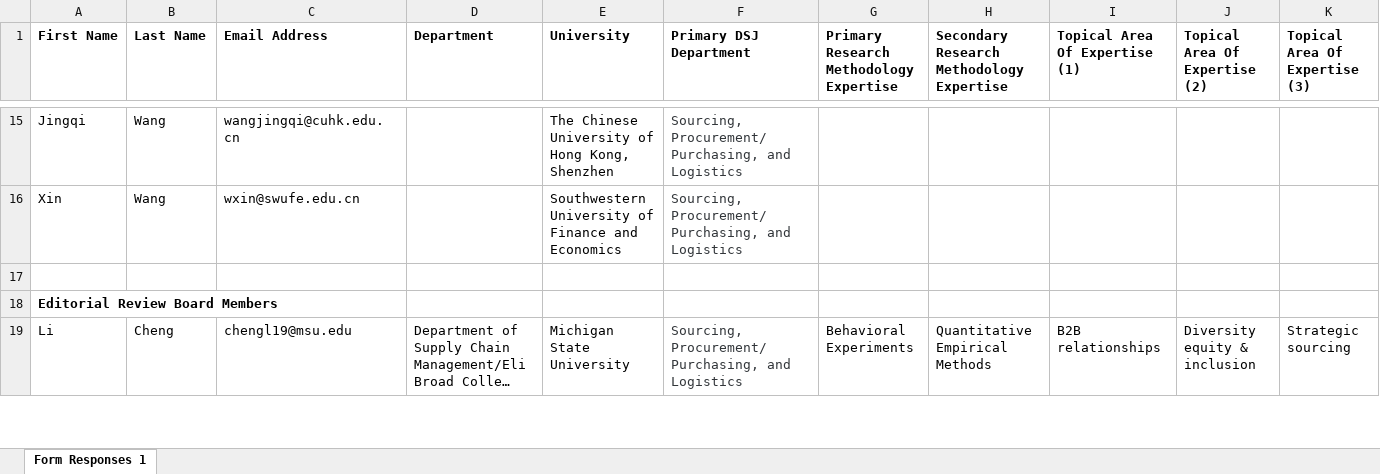
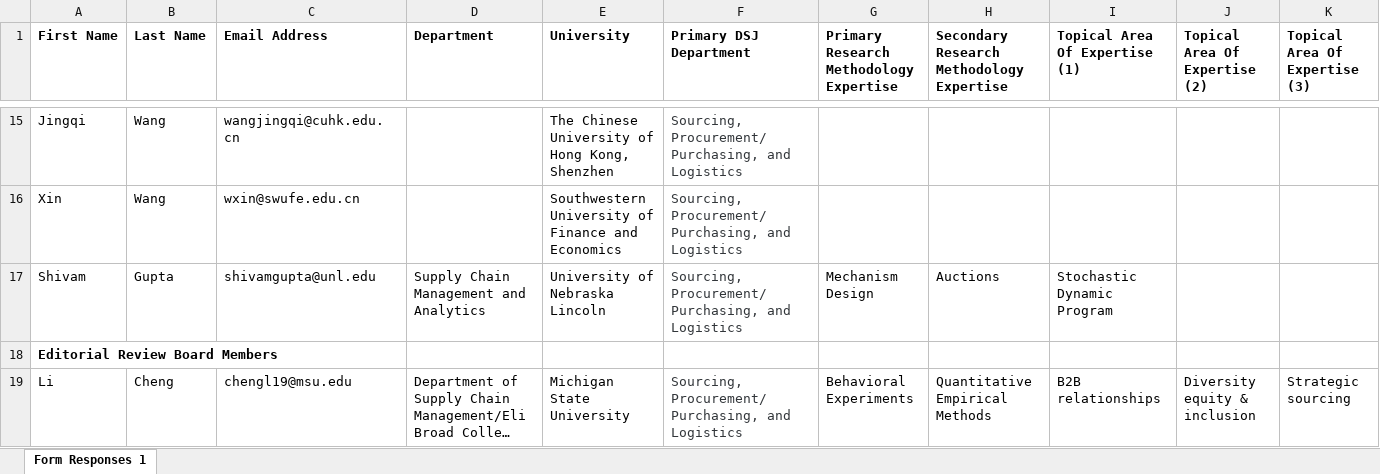
Before and after one commit to DecisionScienceJournal/editorial_board, an Excel workbook: attachments/DSJ_AE_Sourcing_Procurement_Purchasing_and_Logistics.xlsx, sheet Form Responses 1, drawn as a sheet; only a part is shown, gaps mark what is left out; long unchanged cells end in …; values as stored, in another font and other column widths than the file's, no borders; rows hold the shown columns only; the diff names each change by its address in the sheet, - before the commit and + after, or states it on an @@ line.

```diff
--- a/attachments/DSJ_AE_Sourcing_Procurement_Purchasing_and_Logistics.xlsx (sheet Form Responses 1)
+++ b/attachments/DSJ_AE_Sourcing_Procurement_Purchasing_and_Logistics.xlsx (sheet Form Responses 1)
-row 17: (empty)
+row 17: Shivam | Gupta | shivamgupta@unl.edu | Supply Chain Management and Analytics | University of Nebraska Lincoln | Sourcing, Procurement/Purchasing, and Logistics | Mechanism Design | Auctions | Stochastic Dynamic Program
```
Also changed, not shown: attachments/DSJ_AE_FinTech_and_OM_Finance_Interface.xlsx, attachments/DSJ_AE_Platforms_and_Sharing_Economy.xlsx.
